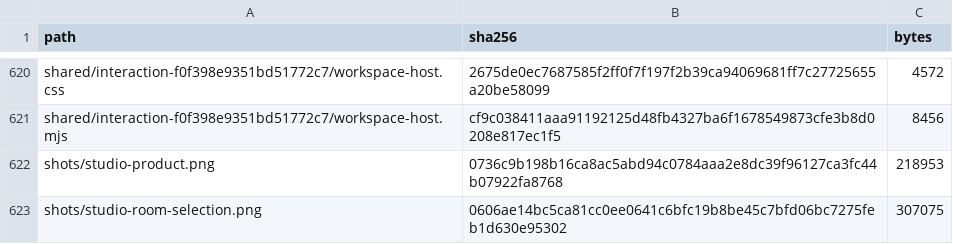
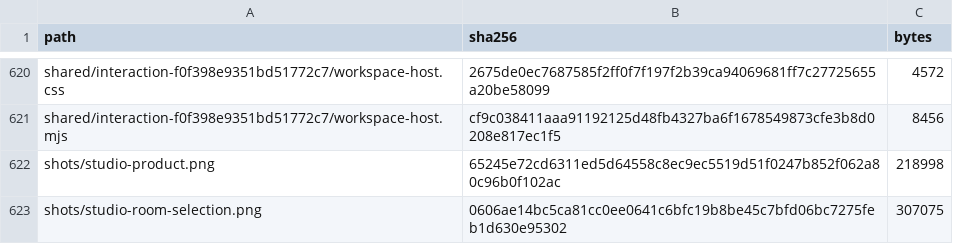
Before and after one commit to Nickgonzales76017/bonfyre, a TSV file: site/spaces/RELEASE.tsv, drawn as a sheet; only a part is shown, gaps mark what is left out.

```diff
--- a/site/spaces/RELEASE.tsv
+++ b/site/spaces/RELEASE.tsv
@@ -621,3 +621,3 @@ shared/interaction-f0f398e9351bd51772c7/workspace-host.css	2675de0ec7687585f2ff0
 shared/interaction-f0f398e9351bd51772c7/workspace-host.mjs	cf9c038411aaa91192125d48fb4327ba6f1678549873cfe3b8d0208e817ec1f5	8456
-shots/studio-product.png	0736c9b198b16ca8ac5abd94c0784aaa2e8dc39f96127ca3fc44b07922fa8768	218953
+shots/studio-product.png	65245e72cd6311ed5d64558c8ec9ec5519d51f0247b852f062a80c96b0f102ac	218998
 shots/studio-room-selection.png	0606ae14bc5ca81cc0ee0641c6bfc19b8be45c7bfd06bc7275feb1d630e95302	307075
```
Also changed, not shown: 2 other files.
